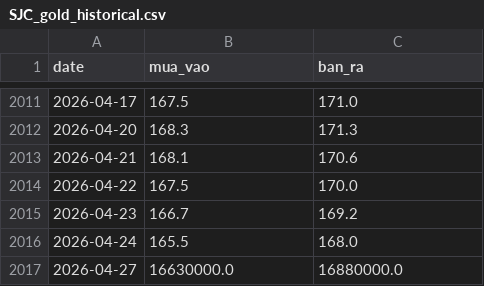
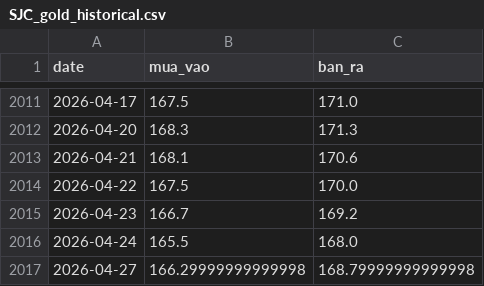
Before and after one commit to twangnhat-05/NGHIENCUUKHOAHOC, a CSV file: data/raw/SJC_gold_historical.csv, drawn as a sheet; only a part is shown, gaps mark what is left out.

Commit message:
fix(data): two-bug pipeline fix — preserve tail rows + correct SJC unit conversion
BUG 1 — features.build dropped tail rows with NaN targets
  Step 8 (drop NaN features) was running dropna() on ALL columns including
  the target columns y_h1/y_h5/y_h20. Since y_h20 = SJC.shift(-20), the
  last 20 rows always have NaN here and got dropped. Effect: features
  parquet ended ~25 days behind today even though raw data was fresh.

  Fix: scope dropna to feature columns only. Trainer / scorer already
  drops per-horizon NaN targets where needed.

BUG 2 — webgia.com SJC scraper unit mismatch
  webgia.com returns the SJC price per CHỈ in raw VND (e.g. 16,880,000).
  The historical CSV is stored as millions VND per LƯỢNG (e.g. 168.8).
  The scraper was appending raw values without conversion → today's row
  had 16,880,000 instead of 168.8.

  Fix: divide raw value by 1e5 (= /1e6 to convert VND→million, ×10 to
  convert chỉ→lượng). Threshold check (> 1e5) avoids re-dividing values
  already in the correct unit.

DATA RECONCILIATION
  Manually corrected the bad row 2026-04-27 in SJC_gold_historical.csv
  (16,880,000 → 168.8). Re-ran merge + features.build + sentiment.

VERIFIED
  - features_v2_with_sentiment.parquet date range now 2018-12-19 → 2026-04-24
    (was 2026-03-30, off by 25 days)
  - 2026-04-24 SJC_ban_ra = 168.0, y_h1 = 168.8 (next-day forecast target)
  - 53/53 tests still PASS
  - Going forward, daily cron writes correctly-scaled values

```diff
--- a/data/raw/SJC_gold_historical.csv
+++ b/data/raw/SJC_gold_historical.csv
@@ -2016,2 +2016,2 @@
 2026-04-24,165.5,168.0
-2026-04-27,16630000.0,16880000.0
+2026-04-27,166.29999999999998,168.79999999999998
```
Also changed, not shown: 4 other files.
